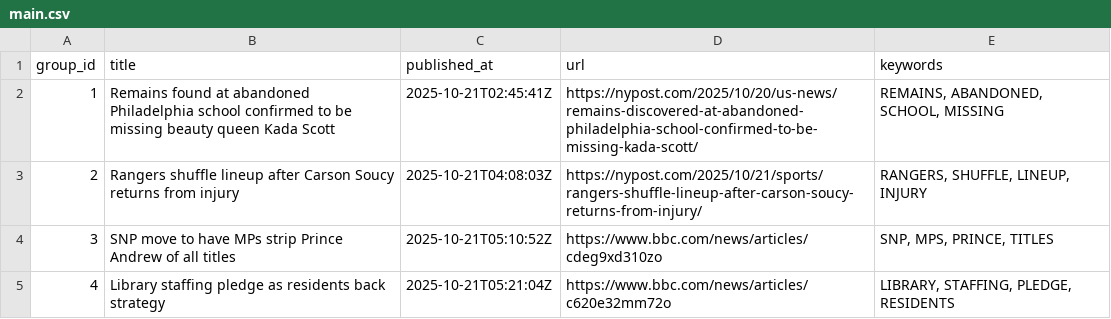
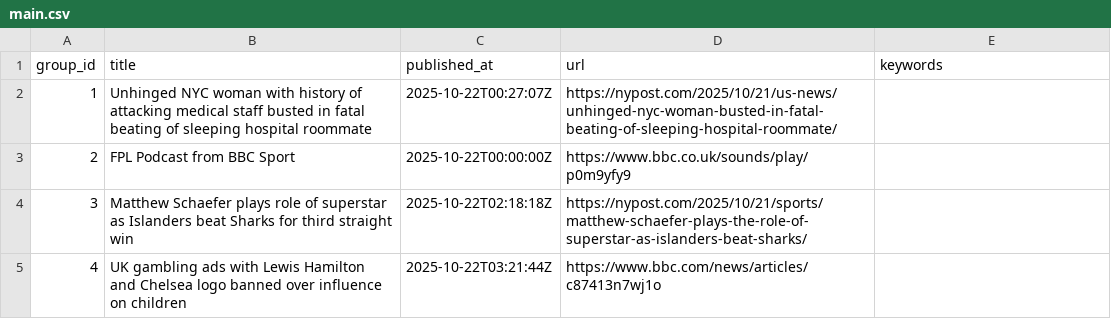
Before and after one commit to lileungws/whatsnews01, a CSV file: web/data/main.csv, drawn as a sheet.

Commit message:
Update news main.csv

```diff
--- a/web/data/main.csv
+++ b/web/data/main.csv
@@ -1,5 +1,5 @@
 group_id,title,published_at,url,keywords
-1,Remains found at abandoned Philadelphia school confirmed to be missing beauty queen Kada Scott,2025-10-21T02:45:41Z,https://nypost.com/2025/10/20/us-news/remains-discovered-at-abandoned-philadelphia-school-confirmed-to-be-missing-kada-scott/,"REMAINS, ABANDONED, SCHOOL, MISSING"
-2,Rangers shuffle lineup after Carson Soucy returns from injury,2025-10-21T04:08:03Z,https://nypost.com/2025/10/21/sports/rangers-shuffle-lineup-after-carson-soucy-returns-from-injury/,"RANGERS, SHUFFLE, LINEUP, INJURY"
-3,SNP move to have MPs strip Prince Andrew of all titles,2025-10-21T05:10:52Z,https://www.bbc.com/news/articles/cdeg9xd310zo,"SNP, MPS, PRINCE, TITLES"
-4,Library staffing pledge as residents back strategy,2025-10-21T05:21:04Z,https://www.bbc.com/news/articles/c620e32mm72o,"LIBRARY, STAFFING, PLEDGE, RESIDENTS"
+1,Unhinged NYC woman with history of attacking medical staff busted in fatal beating of sleeping hospital roommate,2025-10-22T00:27:07Z,https://nypost.com/2025/10/21/us-news/unhinged-nyc-woman-busted-in-fatal-beating-of-sleeping-hospital-roommate/,
+2,FPL Podcast from BBC Sport,2025-10-22T00:00:00Z,https://www.bbc.co.uk/sounds/play/p0m9yfy9,
+3,Matthew Schaefer plays role of superstar as Islanders beat Sharks for third straight win,2025-10-22T02:18:18Z,https://nypost.com/2025/10/21/sports/matthew-schaefer-plays-the-role-of-superstar-as-islanders-beat-sharks/,
+4,UK gambling ads with Lewis Hamilton and Chelsea logo banned over influence on children,2025-10-22T03:21:44Z,https://www.bbc.com/news/articles/c87413n7wj1o,
```
